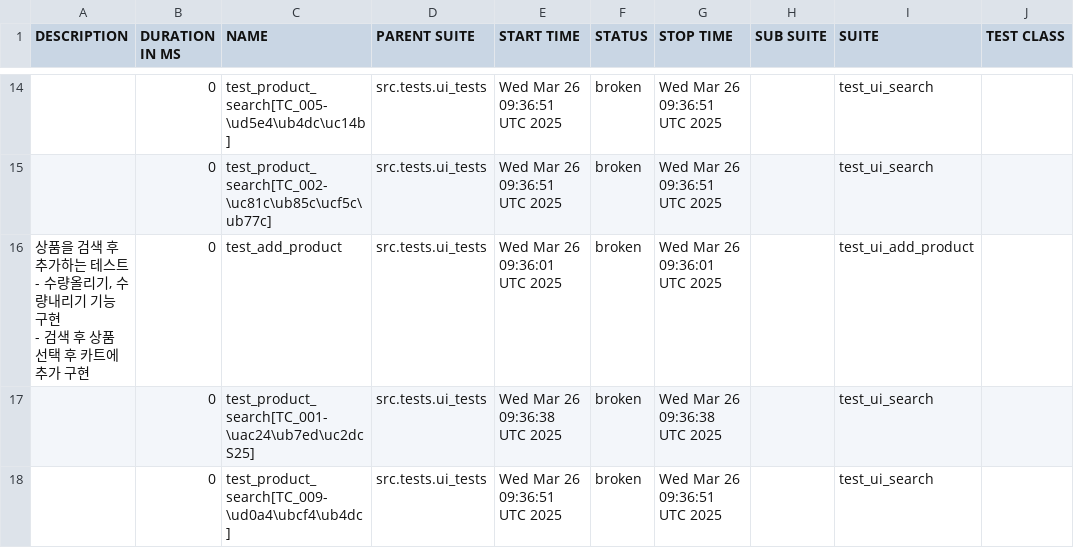
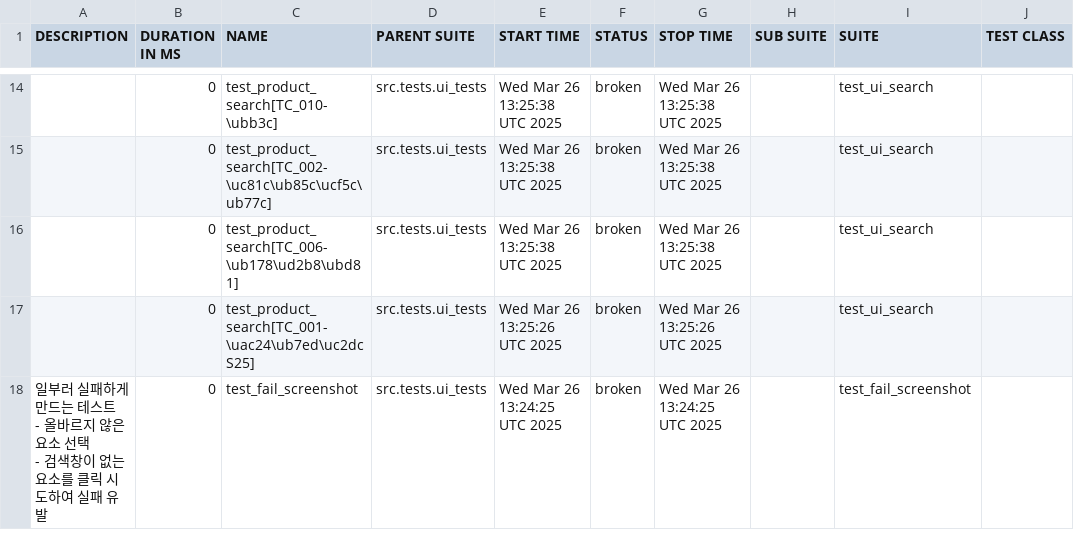
Before and after one commit to yoplekiller/QATEST, a CSV file: allure-report/data/suites.csv, drawn as a sheet; only a part is shown, gaps mark what is left out; ↵ is a line break in a cell; the diff covers the shown part only; the diff names each change by its address in the sheet, - before the commit and + after, or states it on an @@ line.

```diff
--- a/allure-report/data/suites.csv
+++ b/allure-report/data/suites.csv
-C14 (NAME): test_product_search[TC_005-\ud5e4\ub4dc\uc14b]
+C14 (NAME): test_product_search[TC_010-\ubb3c]
-E14:E15 (START TIME): Wed Mar 26 09:36:51 UTC 2025
+E14:E15 (START TIME): Wed Mar 26 13:25:38 UTC 2025
-G14:G15 (STOP TIME): Wed Mar 26 09:36:51 UTC 2025
+G14:G15 (STOP TIME): Wed Mar 26 13:25:38 UTC 2025
-A16 (DESCRIPTION): 상품을 검색 후 추가하는 테스트 ↵ - 수량올리기, 수량내리기 기능 구현 ↵ - 검색 후 상품 선택 후 카트에 추가 구현
+A16 (DESCRIPTION): (empty)
-C16 (NAME): test_add_product
+C16 (NAME): test_product_search[TC_006-\ub178\ud2b8\ubd81]
-E16 (START TIME): Wed Mar 26 09:36:01 UTC 2025
+E16 (START TIME): Wed Mar 26 13:25:38 UTC 2025
-G16 (STOP TIME): Wed Mar 26 09:36:01 UTC 2025
+G16 (STOP TIME): Wed Mar 26 13:25:38 UTC 2025
-I16 (SUITE): test_ui_add_product
+I16 (SUITE): test_ui_search
-E17 (START TIME): Wed Mar 26 09:36:38 UTC 2025
+E17 (START TIME): Wed Mar 26 13:25:26 UTC 2025
-G17 (STOP TIME): Wed Mar 26 09:36:38 UTC 2025
+G17 (STOP TIME): Wed Mar 26 13:25:26 UTC 2025
-A18 (DESCRIPTION): (empty)
+A18 (DESCRIPTION): 일부러 실패하게 만드는 테스트 ↵ - 올바르지 않은 요소 선택 ↵ - 검색창이 없는 요소를 클릭 시도하여 실패 유발
-C18 (NAME): test_product_search[TC_009-\ud0a4\ubcf4\ub4dc]
+C18 (NAME): test_fail_screenshot
-E18 (START TIME): Wed Mar 26 09:36:51 UTC 2025
+E18 (START TIME): Wed Mar 26 13:24:25 UTC 2025
-G18 (STOP TIME): Wed Mar 26 09:36:51 UTC 2025
+G18 (STOP TIME): Wed Mar 26 13:24:25 UTC 2025
-I18 (SUITE): test_ui_search
+I18 (SUITE): test_fail_screenshot
```
Also changed, not shown: 4 added rows, 4 removed rows and 24 edited cells elsewhere in this file, allure-report/data/behaviors.csv, 57 other files.
